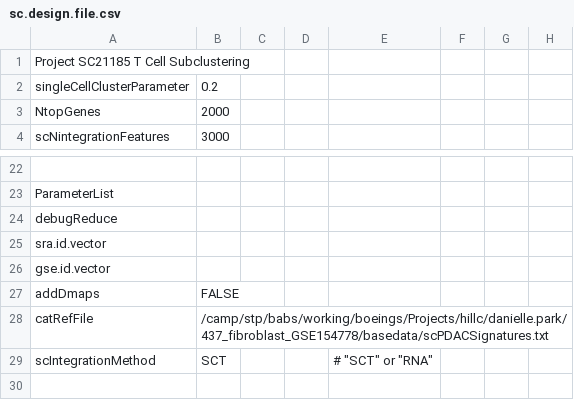
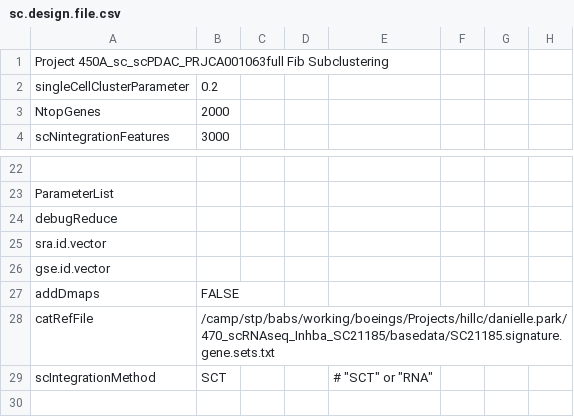
Before and after one commit to decusInLabore/scRNAseq, a CSV file: design/sc.design.file.csv, drawn as a sheet; only a part is shown, gaps mark what is left out; the diff names each change by its address in the sheet, - before the commit and + after, or states it on an @@ line.

```diff
--- a/design/sc.design.file.csv
+++ b/design/sc.design.file.csv
-A1: Project SC21185 T Cell Subclustering
+A1: Project 450A_sc_scPDAC_PRJCA001063full Fib Subclustering
-B28: /camp/stp/babs/working/boeings/Projects/hillc/danielle.park/437_fibroblast_GSE154778/basedata/scPDACSignatures.txt
+B28: /camp/stp/babs/working/boeings/Projects/hillc/danielle.park/470_scRNAseq_Inhba_SC21185/basedata/SC21185.signature.gene.sets.txt
```
Also changed, not shown: 4 other files.
